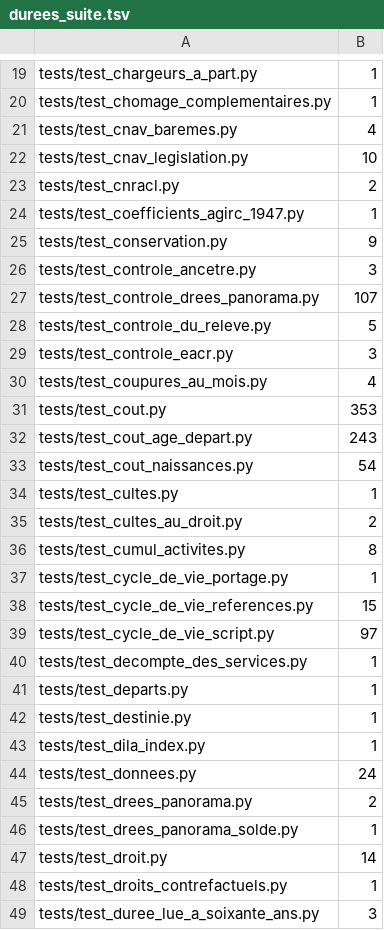
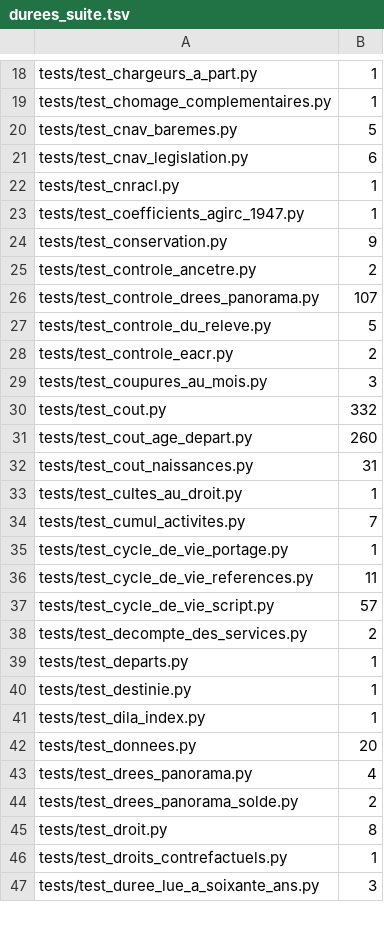
Before and after one commit to g-pliberal/retraitecomptenotionelle, a TSV file: .github/durees_suite.tsv, drawn as a sheet; only a part is shown, gaps mark what is left out; the diff covers the shown part only.

```diff
--- a/.github/durees_suite.tsv
+++ b/.github/durees_suite.tsv
@@ -20,22 +19,21 @@ tests/test_chargeurs_a_part.py	1
 tests/test_chomage_complementaires.py	1
-tests/test_cnav_baremes.py	4
-tests/test_cnav_legislation.py	10
-tests/test_cnracl.py	2
+tests/test_cnav_baremes.py	5
+tests/test_cnav_legislation.py	6
+tests/test_cnracl.py	1
 tests/test_coefficients_agirc_1947.py	1
 tests/test_conservation.py	9
-tests/test_controle_ancetre.py	3
+tests/test_controle_ancetre.py	2
 tests/test_controle_drees_panorama.py	107
 tests/test_controle_du_releve.py	5
-tests/test_controle_eacr.py	3
-tests/test_coupures_au_mois.py	4
-tests/test_cout.py	353
-tests/test_cout_age_depart.py	243
-tests/test_cout_naissances.py	54
-tests/test_cultes.py	1
-tests/test_cultes_au_droit.py	2
-tests/test_cumul_activites.py	8
+tests/test_controle_eacr.py	2
+tests/test_coupures_au_mois.py	3
+tests/test_cout.py	332
+tests/test_cout_age_depart.py	260
+tests/test_cout_naissances.py	31
+tests/test_cultes_au_droit.py	1
+tests/test_cumul_activites.py	7
 tests/test_cycle_de_vie_portage.py	1
-tests/test_cycle_de_vie_references.py	15
-tests/test_cycle_de_vie_script.py	97
-tests/test_decompte_des_services.py	1
+tests/test_cycle_de_vie_references.py	11
+tests/test_cycle_de_vie_script.py	57
+tests/test_decompte_des_services.py	2
 tests/test_departs.py	1
@@ -43,6 +41,6 @@ tests/test_destinie.py	1
 tests/test_dila_index.py	1
-tests/test_donnees.py	24
-tests/test_drees_panorama.py	2
-tests/test_drees_panorama_solde.py	1
-tests/test_droit.py	14
+tests/test_donnees.py	20
+tests/test_drees_panorama.py	4
+tests/test_drees_panorama_solde.py	2
+tests/test_droit.py	8
 tests/test_droits_contrefactuels.py	1
```
Also changed, not shown: 5 added rows, 7 removed rows and 74 edited cells elsewhere in this file, .github/verdicts.tsv, 1 other file.
